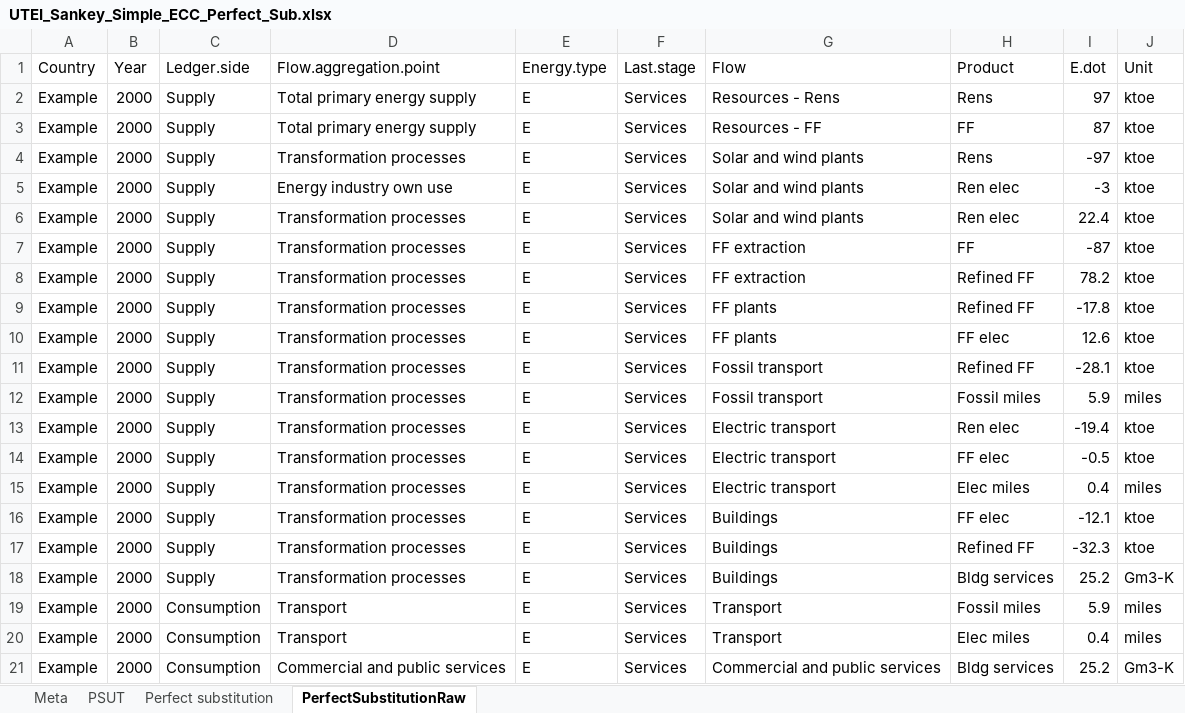
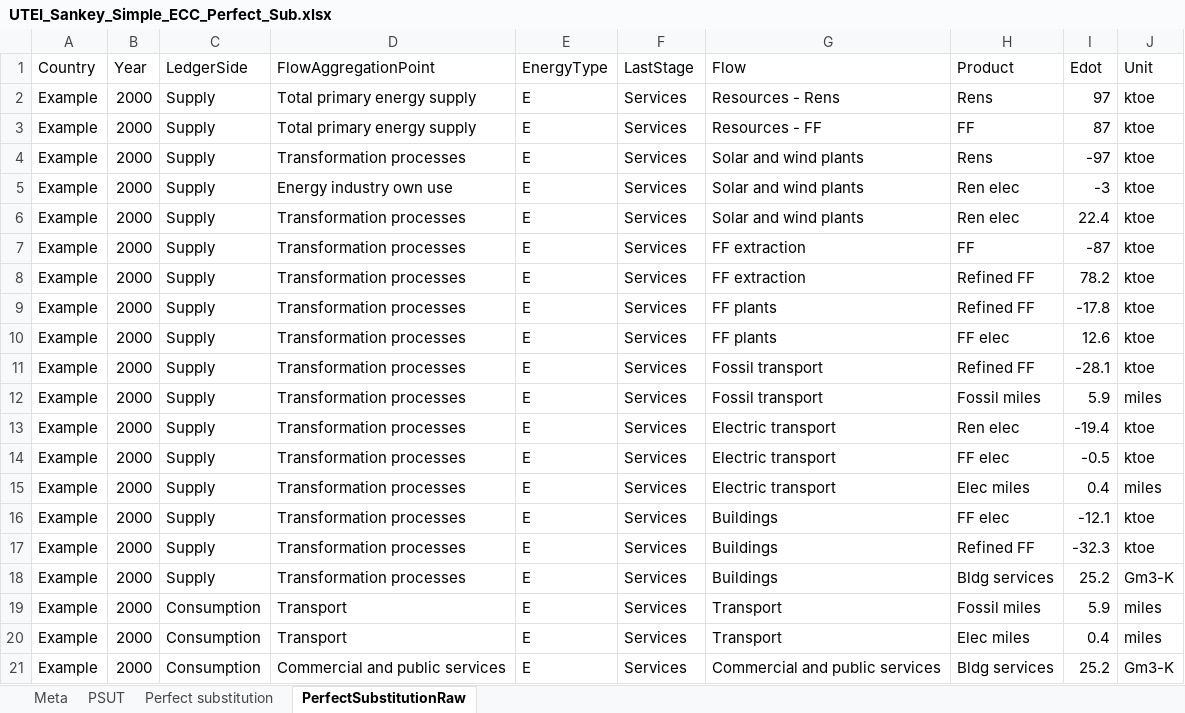
Before and after one commit to MatthewHeun/Recca, an Excel workbook: inst/extdata/PerfectSubstitutionraw/UTEI_Sankey_Simple_ECC_Perfect_Sub.xlsx, sheet PerfectSubstitutionRaw, drawn as a sheet; values as stored, in another font and other column widths than the file's, no borders; the diff names each change by its address in the sheet, - before the commit and + after, or states it on an @@ line.

```diff
--- a/inst/extdata/PerfectSubstitutionraw/UTEI_Sankey_Simple_ECC_Perfect_Sub.xlsx (sheet PerfectSubstitutionRaw)
+++ b/inst/extdata/PerfectSubstitutionraw/UTEI_Sankey_Simple_ECC_Perfect_Sub.xlsx (sheet PerfectSubstitutionRaw)
-C1: Ledger.side
+C1: LedgerSide
-D1: Flow.aggregation.point
+D1: FlowAggregationPoint
-E1: Energy.type
+E1: EnergyType
-F1: Last.stage
+F1: LastStage
-I1: E.dot
+I1: Edot
```
Also changed, not shown: 31 other files.
